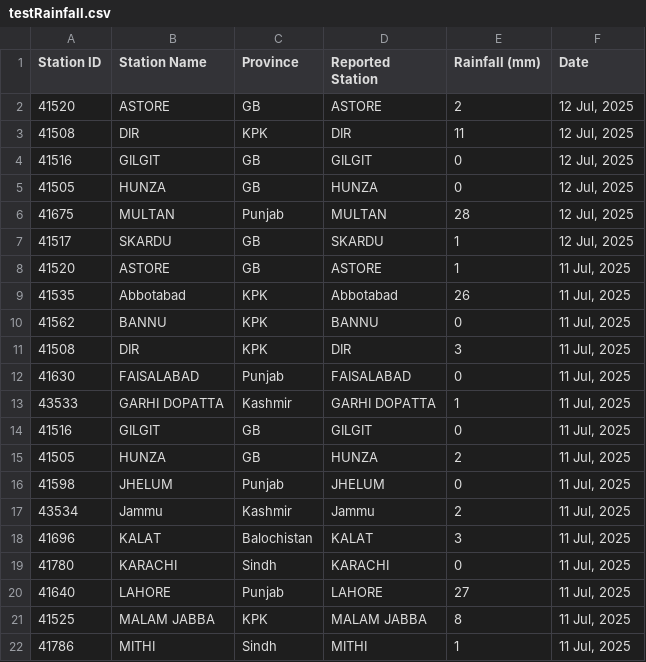
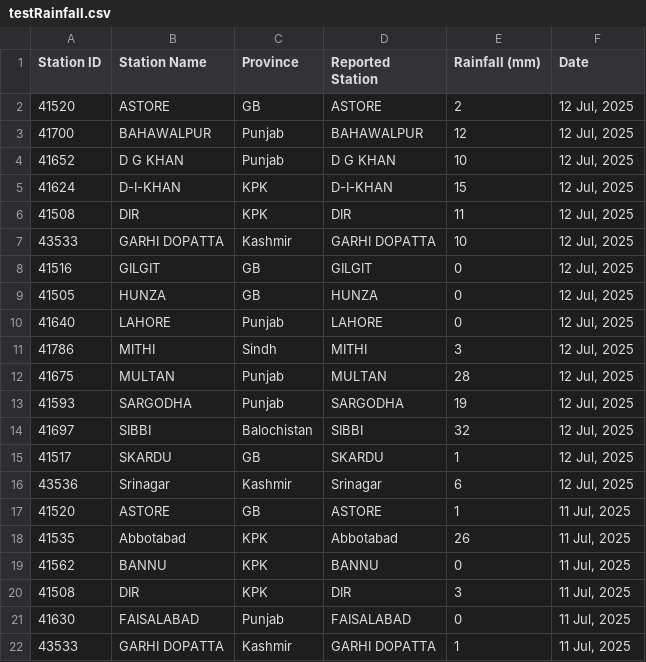
Before and after one commit to muhammadshah10/pakistan-rainfall-scraper, a CSV file: testRainfall.csv, drawn as a sheet; only a part is shown; the shorter side is filled out with more unchanged rows; the diff names each change by its address in the sheet, - before the commit and + after, or states it on an @@ line.

```diff
--- a/testRainfall.csv
+++ b/testRainfall.csv
+row 3: 41700 | BAHAWALPUR | Punjab | BAHAWALPUR | 12 | 12 Jul, 2025
+row 4: 41652 | D G KHAN | Punjab | D G KHAN | 10 | 12 Jul, 2025
+row 5: 41624 | D-I-KHAN | KPK | D-I-KHAN | 15 | 12 Jul, 2025
+row 7: 43533 | GARHI DOPATTA | Kashmir | GARHI DOPATTA | 10 | 12 Jul, 2025
+row 10: 41640 | LAHORE | Punjab | LAHORE | 0 | 12 Jul, 2025
+row 11: 41786 | MITHI | Sindh | MITHI | 3 | 12 Jul, 2025
+row 13: 41593 | SARGODHA | Punjab | SARGODHA | 19 | 12 Jul, 2025
+row 14: 41697 | SIBBI | Balochistan | SIBBI | 32 | 12 Jul, 2025
+row 16: 43536 | Srinagar | Kashmir | Srinagar | 6 | 12 Jul, 2025
```
